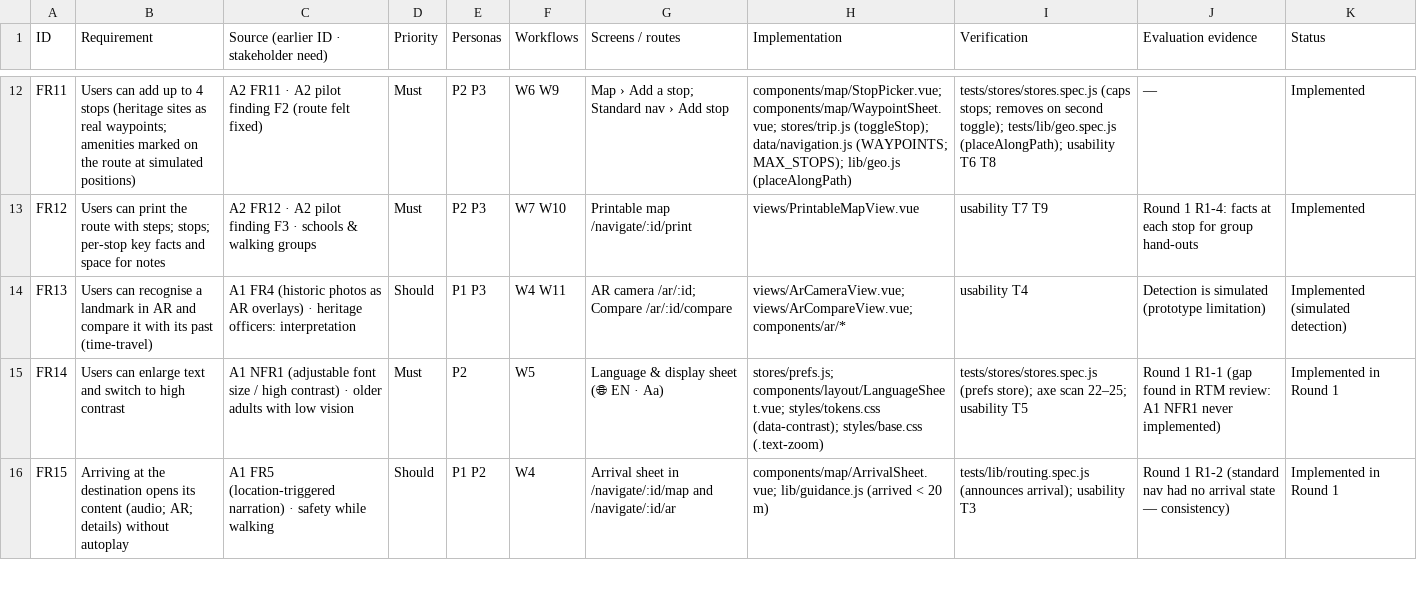
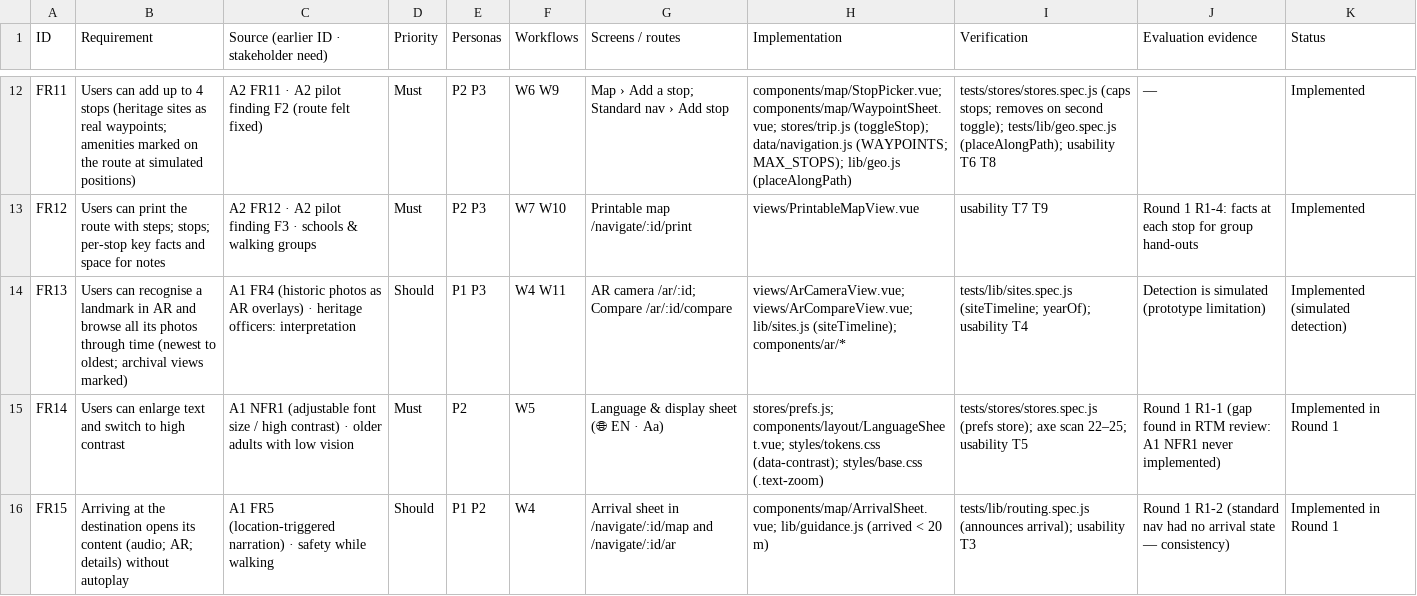
Before and after one commit to Podi-Skying/KIT519-Hobart-Historic, a CSV file: docs/a3/rtm.csv, drawn as a sheet; only a part is shown, gaps mark what is left out.

```diff
--- a/docs/a3/rtm.csv
+++ b/docs/a3/rtm.csv
@@ -13,3 +13,3 @@ FR11,Users can add up to 4 stops (heritage sites as real waypoints; amenities ma
 FR12,Users can print the route with steps; stops; per-stop key facts and space for notes,A2 FR12 · A2 pilot finding F3 · schools & walking groups,Must,P2 P3,W7 W10,Printable map /navigate/:id/print,views/PrintableMapView.vue,usability T7 T9,Round 1 R1-4: facts at each stop for group hand-outs,Implemented
-FR13,Users can recognise a landmark in AR and compare it with its past (time-travel),A1 FR4 (historic photos as AR overlays) · heritage officers: interpretation,Should,P1 P3,W4 W11,AR camera /ar/:id; Compare /ar/:id/compare,views/ArCameraView.vue; views/ArCompareView.vue; components/ar/*,usability T4,Detection is simulated (prototype limitation),Implemented (simulated detection)
+FR13,Users can recognise a landmark in AR and browse all its photos through time (newest to oldest; archival views marked),A1 FR4 (historic photos as AR overlays) · heritage officers: interpretation,Should,P1 P3,W4 W11,AR camera /ar/:id; Compare /ar/:id/compare,views/ArCameraView.vue; views/ArCompareView.vue; lib/sites.js (siteTimeline); components/ar/*,tests/lib/sites.spec.js (siteTimeline; yearOf); usability T4,Detection is simulated (prototype limitation),Implemented (simulated detection)
 FR14,Users can enlarge text and switch to high contrast,A1 NFR1 (adjustable font size / high contrast) · older adults with low vision,Must,P2,W5,Language & display sheet (🌐 EN · Aa),stores/prefs.js; components/layout/LanguageSheet.vue; styles/tokens.css (data-contrast); styles/base.css (.text-zoom),tests/stores/stores.spec.js (prefs store); axe scan 22–25; usability T5,Round 1 R1-1 (gap found in RTM review: A1 NFR1 never implemented),Implemented in Round 1
```
Also changed, not shown: 13 other files.
